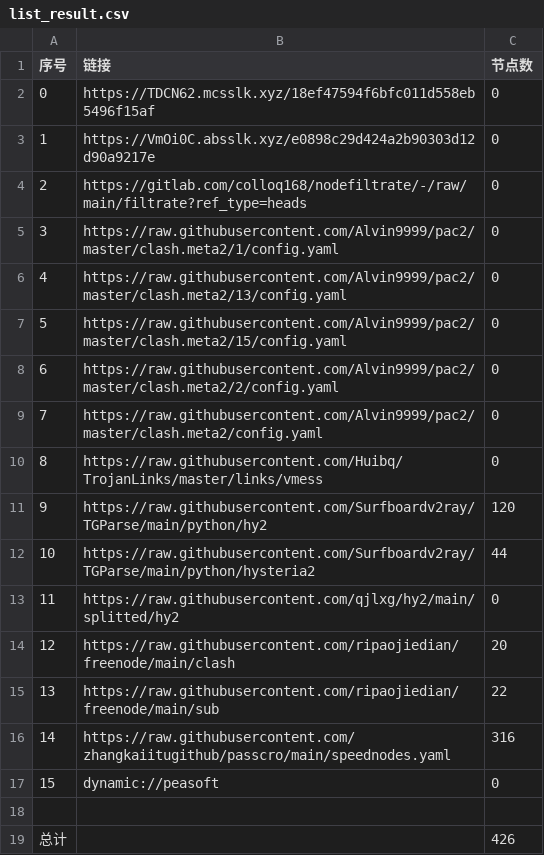
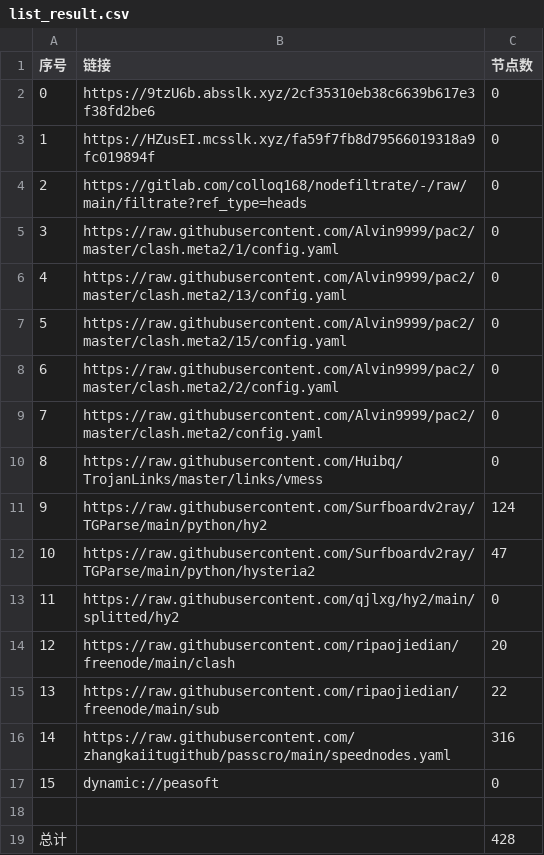
Before and after one commit to xihaoduo/AutoMergePublicNodes, a CSV file: list_result.csv, drawn as a sheet.

```diff
--- a/list_result.csv
+++ b/list_result.csv
@@ -1,4 +1,4 @@
 序号,链接,节点数
-0,https://TDCN62.mcsslk.xyz/18ef47594f6bfc011d558eb5496f15af,0
-1,https://VmOi0C.absslk.xyz/e0898c29d424a2b90303d12d90a9217e,0
+0,https://9tzU6b.absslk.xyz/2cf35310eb38c6639b617e3f38fd2be6,0
+1,https://HZusEI.mcsslk.xyz/fa59f7fb8d79566019318a9fc019894f,0
 2,https://gitlab.com/colloq168/nodefiltrate/-/raw/main/filtrate?ref_type=heads,0
@@ -10,4 +10,4 @@
 8,https://raw.githubusercontent.com/Huibq/TrojanLinks/master/links/vmess,0
-9,https://raw.githubusercontent.com/Surfboardv2ray/TGParse/main/python/hy2,120
-10,https://raw.githubusercontent.com/Surfboardv2ray/TGParse/main/python/hysteria2,44
+9,https://raw.githubusercontent.com/Surfboardv2ray/TGParse/main/python/hy2,124
+10,https://raw.githubusercontent.com/Surfboardv2ray/TGParse/main/python/hysteria2,47
 11,https://raw.githubusercontent.com/qjlxg/hy2/main/splitted/hy2,0
@@ -18,2 +18,2 @@
 
-总计,,426
+总计,,428
```
Also changed, not shown: 7 other files.
